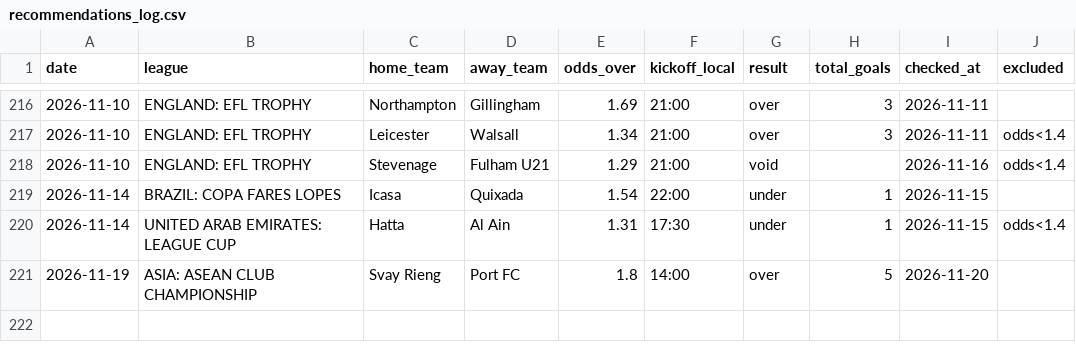
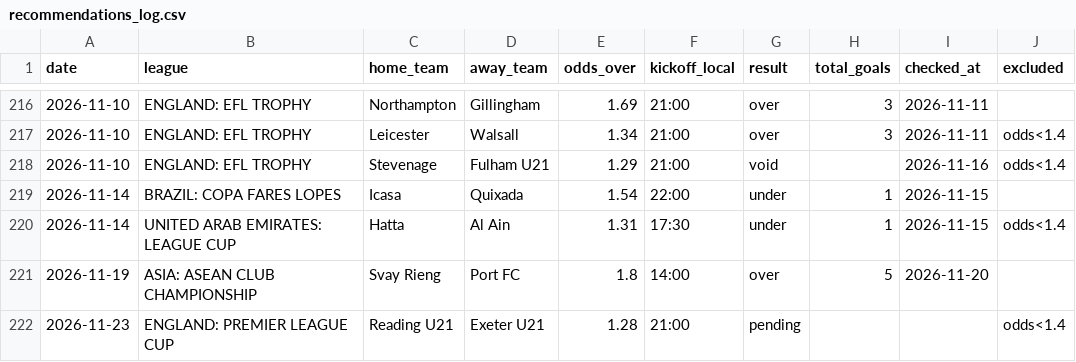
Before and after one commit to andrei0182/pariuri, a CSV file: football/recommendations_log.csv, drawn as a sheet; only a part is shown, gaps mark what is left out; the diff names each change by its address in the sheet, - before the commit and + after, or states it on an @@ line.

```diff
--- a/football/recommendations_log.csv
+++ b/football/recommendations_log.csv
+row 222: 2026-11-23 | ENGLAND: PREMIER LEAGUE CUP | Reading U21 | Exeter U21 | 1.28 | 21:00 | pending |  |  | odds<1.4
```
Also changed, not shown: 1 other file.
